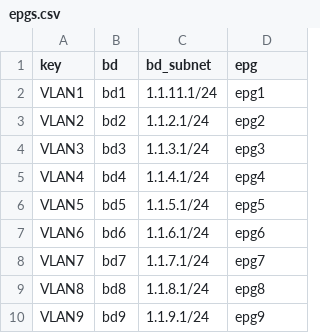
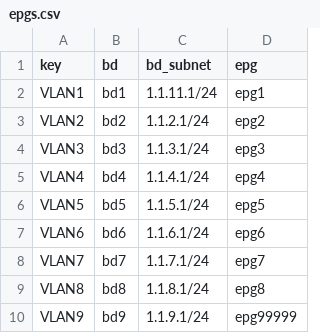
Before and after one commit to thjonson/TFCB-ACI-simple, a CSV file: epgs.csv, drawn as a sheet.

Commit message:
modified epg9

```diff
--- a/epgs.csv
+++ b/epgs.csv
@@ -9,2 +9,2 @@ VLAN7,bd7,1.1.7.1/24,epg7
 VLAN8,bd8,1.1.8.1/24,epg8
-VLAN9,bd9,1.1.9.1/24,epg9
+VLAN9,bd9,1.1.9.1/24,epg99999
```
